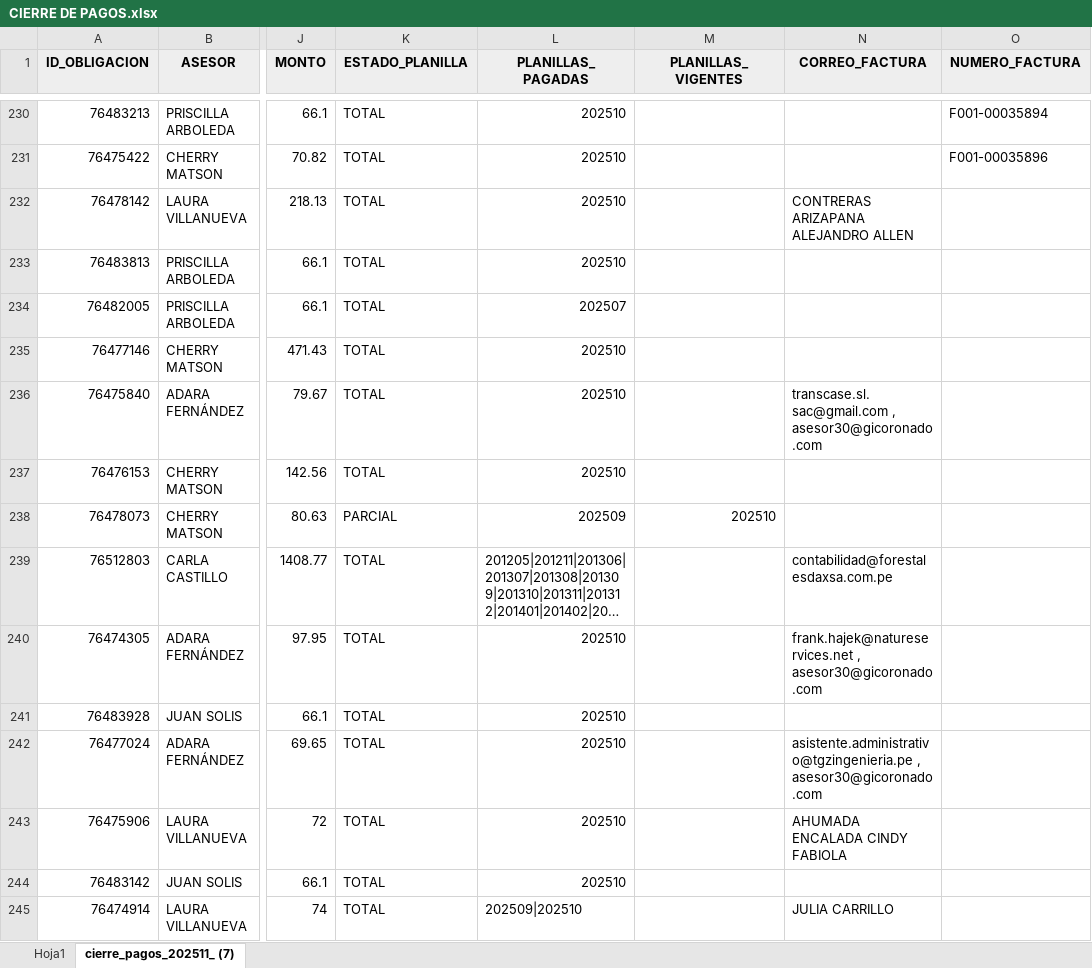
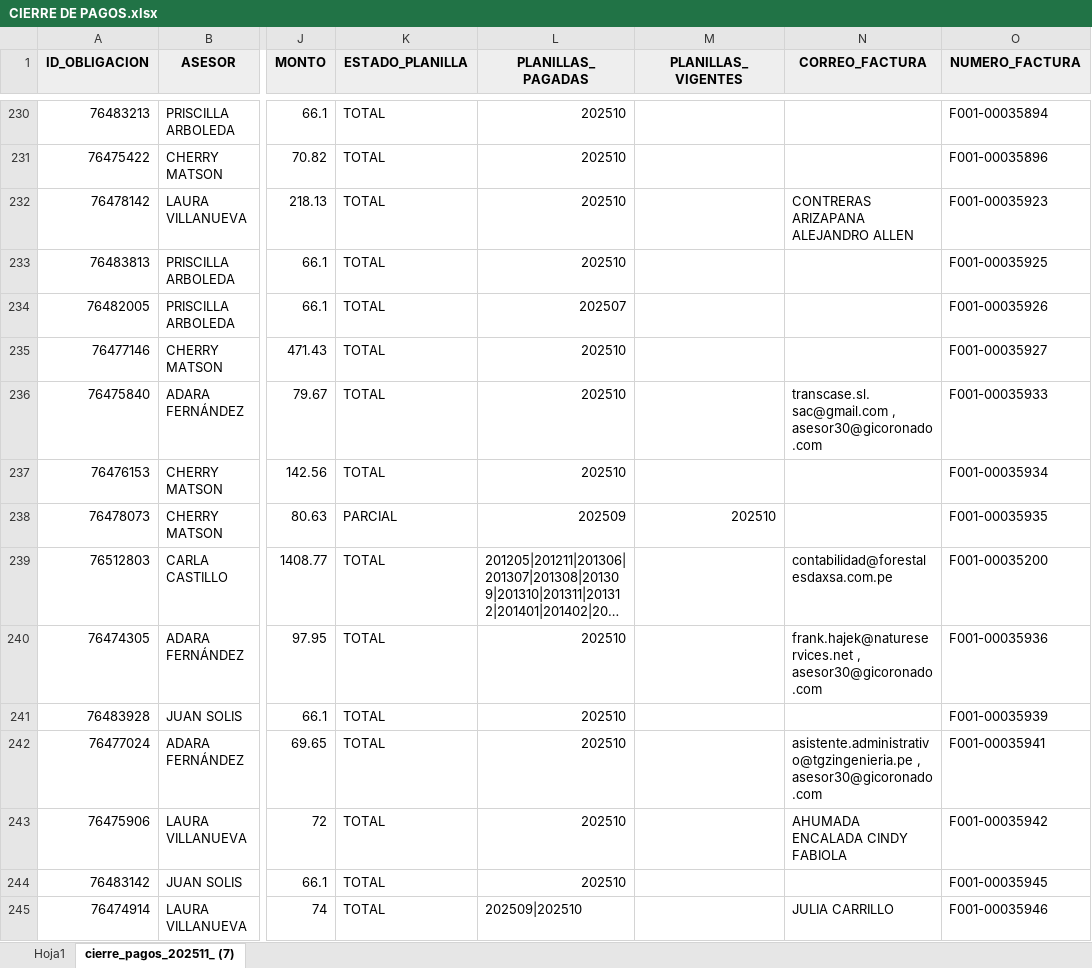
Before and after one commit to isaac24012000-oss/AFP-ANALISIS-2025, an Excel workbook: CIERRE DE PAGOS.xlsx, sheet cierre_pagos_202511_ (7), drawn as a sheet; only a part is shown, gaps mark what is left out; long unchanged cells end in …; values as stored, in another font and other column widths than the file's, no borders; the diff covers the shown part only; the diff names each change by its address in the sheet, - before the commit and + after, or states it on an @@ line.

```diff
--- a/CIERRE DE PAGOS.xlsx (sheet cierre_pagos_202511_ (7))
+++ b/CIERRE DE PAGOS.xlsx (sheet cierre_pagos_202511_ (7))
-O232 (NUMERO_FACTURA): (empty)
+O232 (NUMERO_FACTURA): F001-00035923
-O233 (NUMERO_FACTURA): (empty)
+O233 (NUMERO_FACTURA): F001-00035925
-O234 (NUMERO_FACTURA): (empty)
+O234 (NUMERO_FACTURA): F001-00035926
-O235 (NUMERO_FACTURA): (empty)
+O235 (NUMERO_FACTURA): F001-00035927
-O236 (NUMERO_FACTURA): (empty)
+O236 (NUMERO_FACTURA): F001-00035933
-O237 (NUMERO_FACTURA): (empty)
+O237 (NUMERO_FACTURA): F001-00035934
-O238 (NUMERO_FACTURA): (empty)
+O238 (NUMERO_FACTURA): F001-00035935
-O239 (NUMERO_FACTURA): (empty)
+O239 (NUMERO_FACTURA): F001-00035200
-O240 (NUMERO_FACTURA): (empty)
+O240 (NUMERO_FACTURA): F001-00035936
-O241 (NUMERO_FACTURA): (empty)
+O241 (NUMERO_FACTURA): F001-00035939
-O242 (NUMERO_FACTURA): (empty)
+O242 (NUMERO_FACTURA): F001-00035941
-O243 (NUMERO_FACTURA): (empty)
+O243 (NUMERO_FACTURA): F001-00035942
-O244 (NUMERO_FACTURA): (empty)
+O244 (NUMERO_FACTURA): F001-00035945
-O245 (NUMERO_FACTURA): (empty)
+O245 (NUMERO_FACTURA): F001-00035946
```
Also changed, not shown: 32 added rows and 42 edited cells elsewhere in this sheet, 2 other files.
